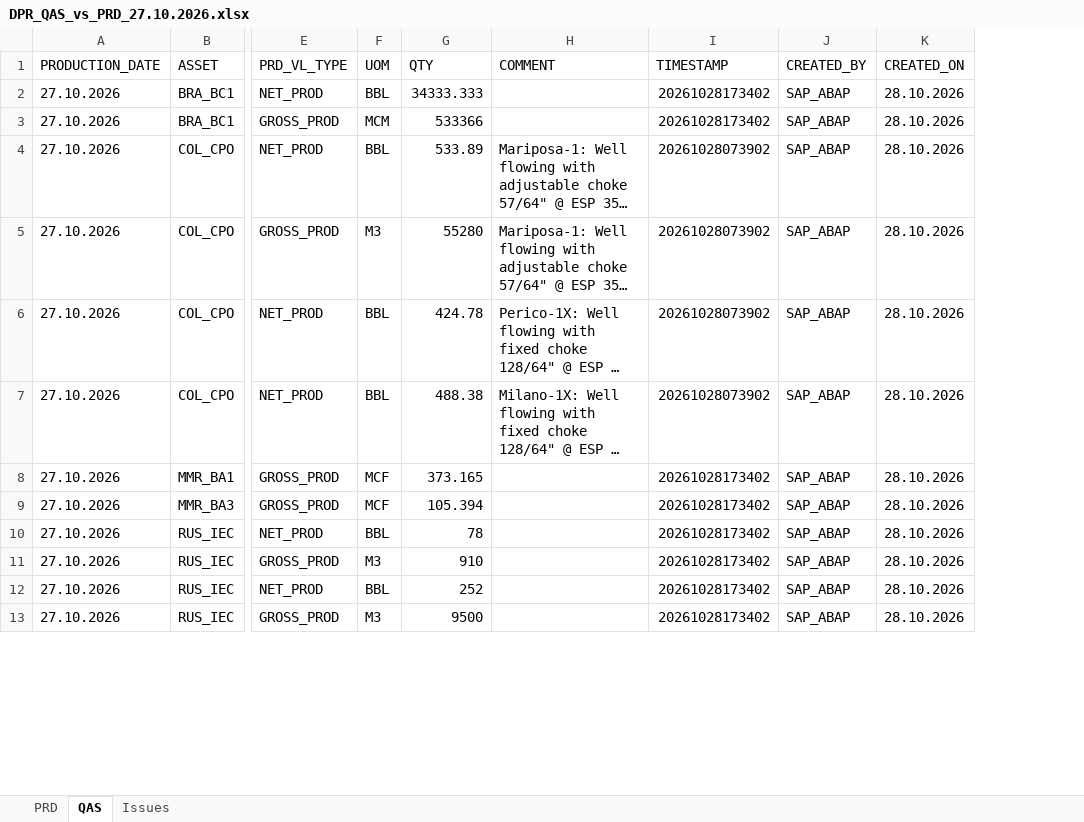
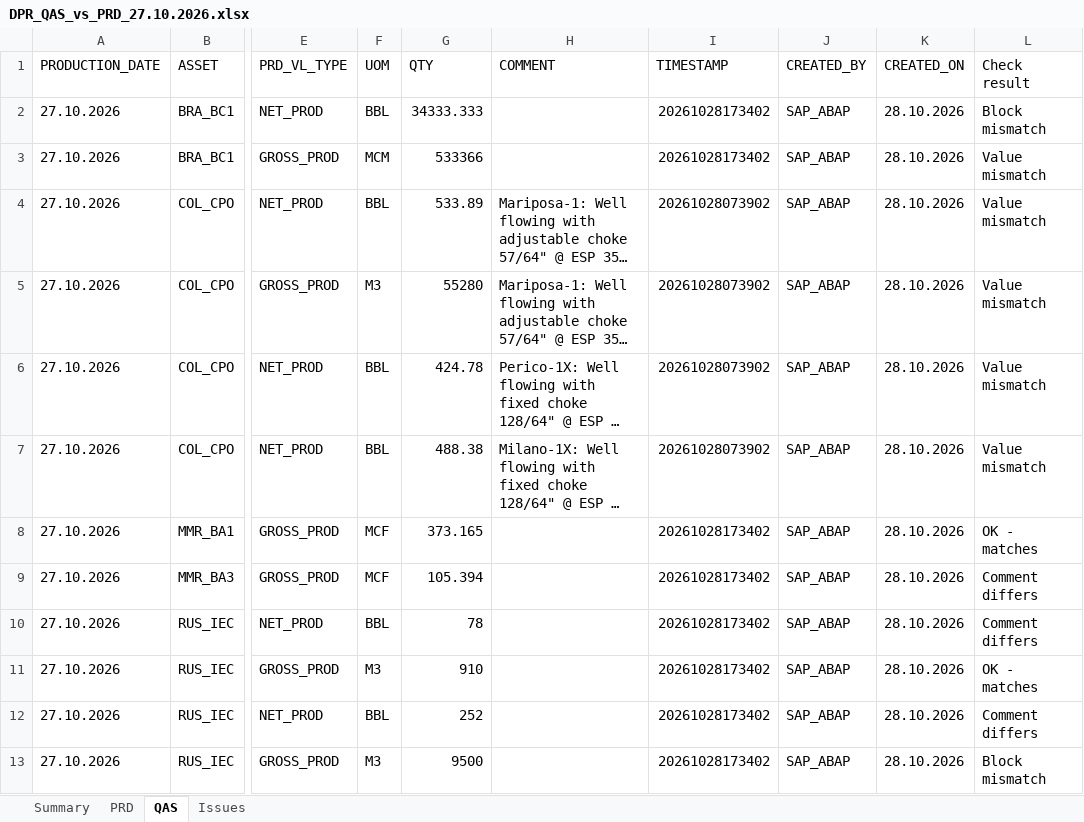
Before and after one commit to arnavjohri/Diligent, an Excel workbook: ovl/zpra_dpr/reconciliation/2026-10-27/DPR_QAS_vs_PRD_27.10.2026.xlsx, sheet QAS, drawn as a sheet; only a part is shown, gaps mark what is left out; long unchanged cells end in …; values as stored, in another font and other column widths than the file's, no cell formats; the diff names each change by its address in the sheet, - before the commit and + after, or states it on an @@ line.

```diff
--- a/ovl/zpra_dpr/reconciliation/2026-10-27/DPR_QAS_vs_PRD_27.10.2026.xlsx (sheet QAS)
+++ b/ovl/zpra_dpr/reconciliation/2026-10-27/DPR_QAS_vs_PRD_27.10.2026.xlsx (sheet QAS)
+sheet tab: Summary
+column L (Check result), rows 2-13: Block mismatch | Value mismatch | Value mismatch | Value mismatch | Value mismatch | Value mismatch | OK - matches | Comment differs | Comment differs | OK - matches | Comment differs | Block mismatch
```
Also changed, not shown: sheet Issues, sheet PRD, cell formats.
